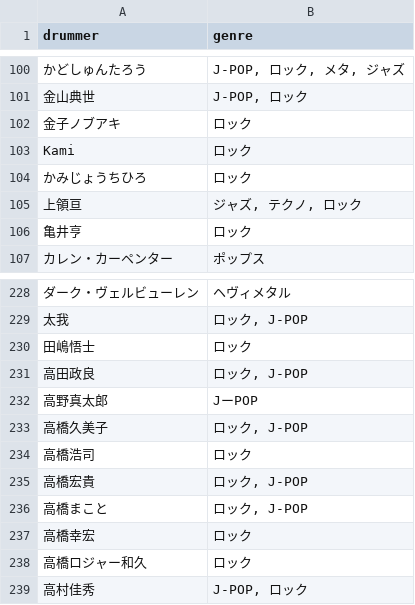
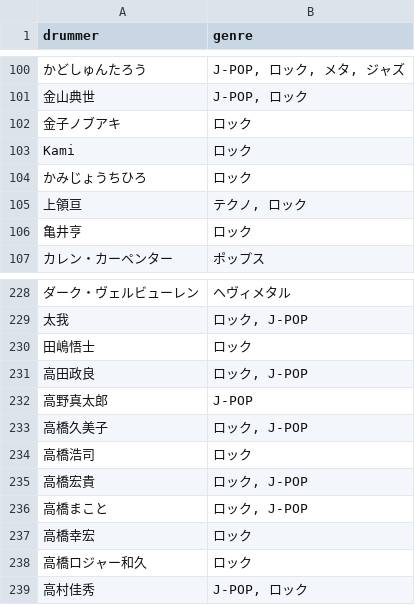
Before and after one commit to 18kazee/drummer-tracker, a CSV file: db/csv/drummer_genres.csv, drawn as a sheet; only a part is shown, gaps mark what is left out; the diff names each change by its address in the sheet, - before the commit and + after, or states it on an @@ line.

```diff
--- a/db/csv/drummer_genres.csv
+++ b/db/csv/drummer_genres.csv
-B105 (genre): ジャズ, テクノ, ロック
+B105 (genre): テクノ, ロック
-B232 (genre): JーPOP
+B232 (genre): J-POP
```
Also changed, not shown: db/csv/artists.csv, db/csv/drummer_artists.csv, 4 other files.
